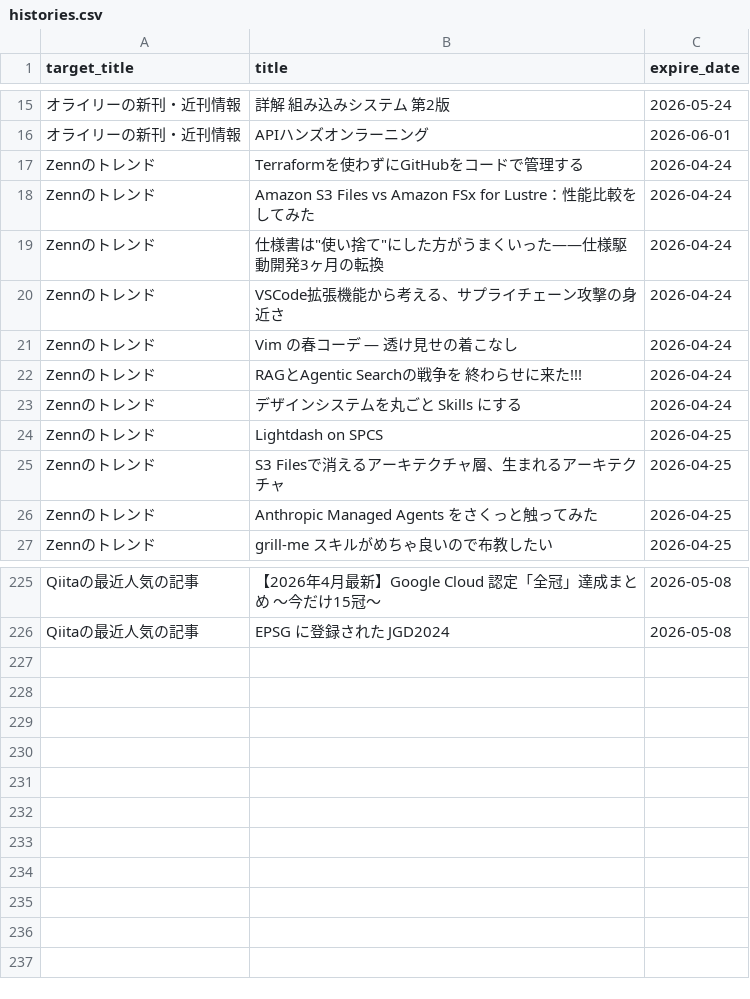
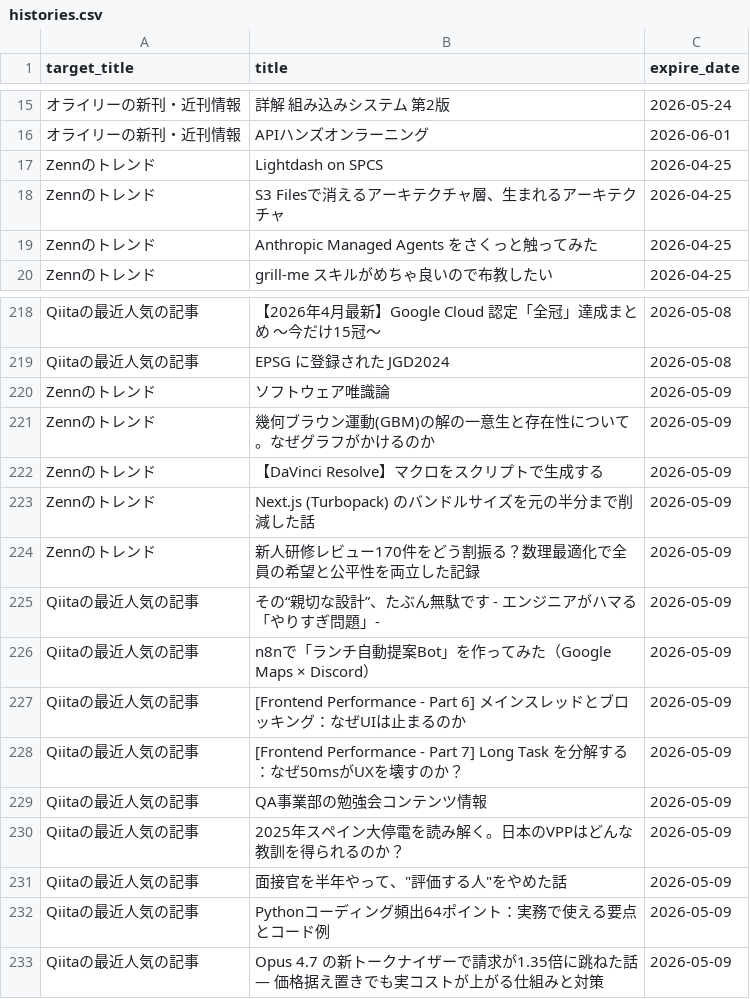
Before and after one commit to grazie-a-k-a-keita/rss-reader, a CSV file: src/data/histories.csv, drawn as a sheet; only a part is shown, gaps mark what is left out; removed rows and columns are numbered as before the commit, all else as after; the diff names each change by its address in the sheet, - before the commit and + after, or states it on an @@ line.

```diff
--- a/src/data/histories.csv
+++ b/src/data/histories.csv
-row 17: Zennのトレンド | Terraformを使わずにGitHubをコードで管理する | 2026-04-24
-row 18: Zennのトレンド | Amazon S3 Files vs Amazon FSx for Lustre：性能比較をしてみた | 2026-04-24
-row 19: Zennのトレンド | 仕様書は"使い捨て"にした方がうまくいった——仕様駆動開発3ヶ月の転換 | 2026-04-24
-row 20: Zennのトレンド | VSCode拡張機能から考える、サプライチェーン攻撃の身近さ | 2026-04-24
-row 21: Zennのトレンド | Vim の春コーデ — 透け見せの着こなし | 2026-04-24
-row 22: Zennのトレンド | RAGとAgentic Searchの戦争を 終わらせに来た!!! | 2026-04-24
-row 23: Zennのトレンド | デザインシステムを丸ごと Skills にする | 2026-04-24
+row 220: Zennのトレンド | ソフトウェア唯識論 | 2026-05-09
+row 221: Zennのトレンド | 幾何ブラウン運動(GBM)の解の一意生と存在性について。なぜグラフがかけるのか | 2026-05-09
+row 222: Zennのトレンド | 【DaVinci Resolve】マクロをスクリプトで生成する | 2026-05-09
+row 223: Zennのトレンド | Next.js (Turbopack) のバンドルサイズを元の半分まで削減した話 | 2026-05-09
+row 224: Zennのトレンド | 新人研修レビュー170件をどう割振る？数理最適化で全員の希望と公平性を両立した記録 | 2026-05-09
+row 225: Qiitaの最近人気の記事 | その“親切な設計”、たぶん無駄です - エンジニアがハマる「やりすぎ問題」- | 2026-05-09
+row 226: Qiitaの最近人気の記事 | n8nで「ランチ自動提案Bot」を作ってみた（Google Maps × Discord） | 2026-05-09
+row 227: Qiitaの最近人気の記事 | [Frontend Performance - Part 6] メインスレッドとブロッキング：なぜUIは止まるのか | 2026-05-09
+row 228: Qiitaの最近人気の記事 | [Frontend Performance - Part 7] Long Task を分解する：なぜ50msがUXを壊すのか？ | 2026-05-09
+row 229: Qiitaの最近人気の記事 | QA事業部の勉強会コンテンツ情報 | 2026-05-09
+row 230: Qiitaの最近人気の記事 | 2025年スペイン大停電を読み解く。日本のVPPはどんな教訓を得られるのか？ | 2026-05-09
+row 231: Qiitaの最近人気の記事 | 面接官を半年やって、"評価する人"をやめた話 | 2026-05-09
+row 232: Qiitaの最近人気の記事 | Pythonコーディング頻出64ポイント：実務で使える要点とコード例 | 2026-05-09
+row 233: Qiitaの最近人気の記事 | Opus 4.7 の新トークナイザーで請求が1.35倍に跳ねた話 — 価格据え置きでも実コストが上がる仕組みと対策 | 2026-05-09
```
